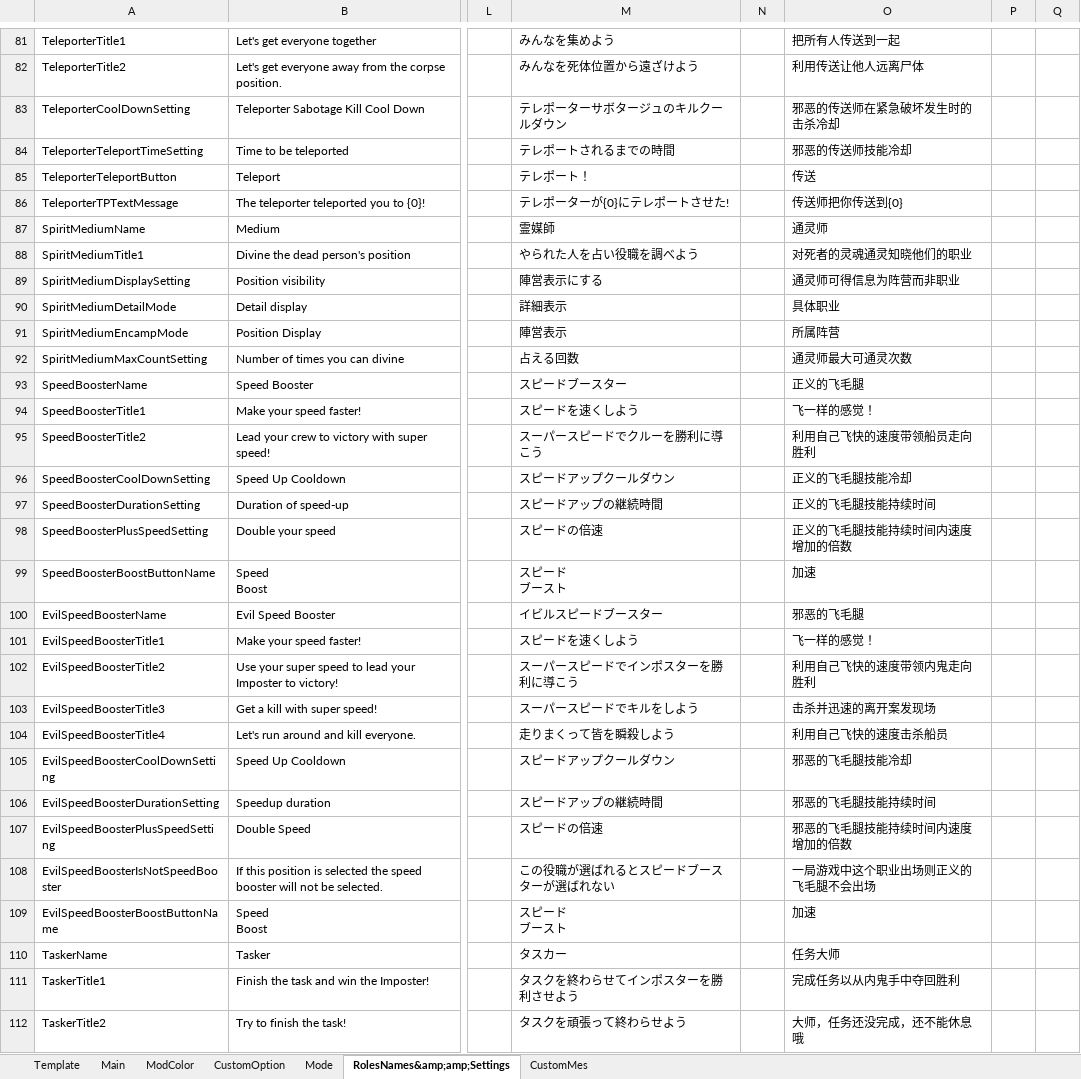
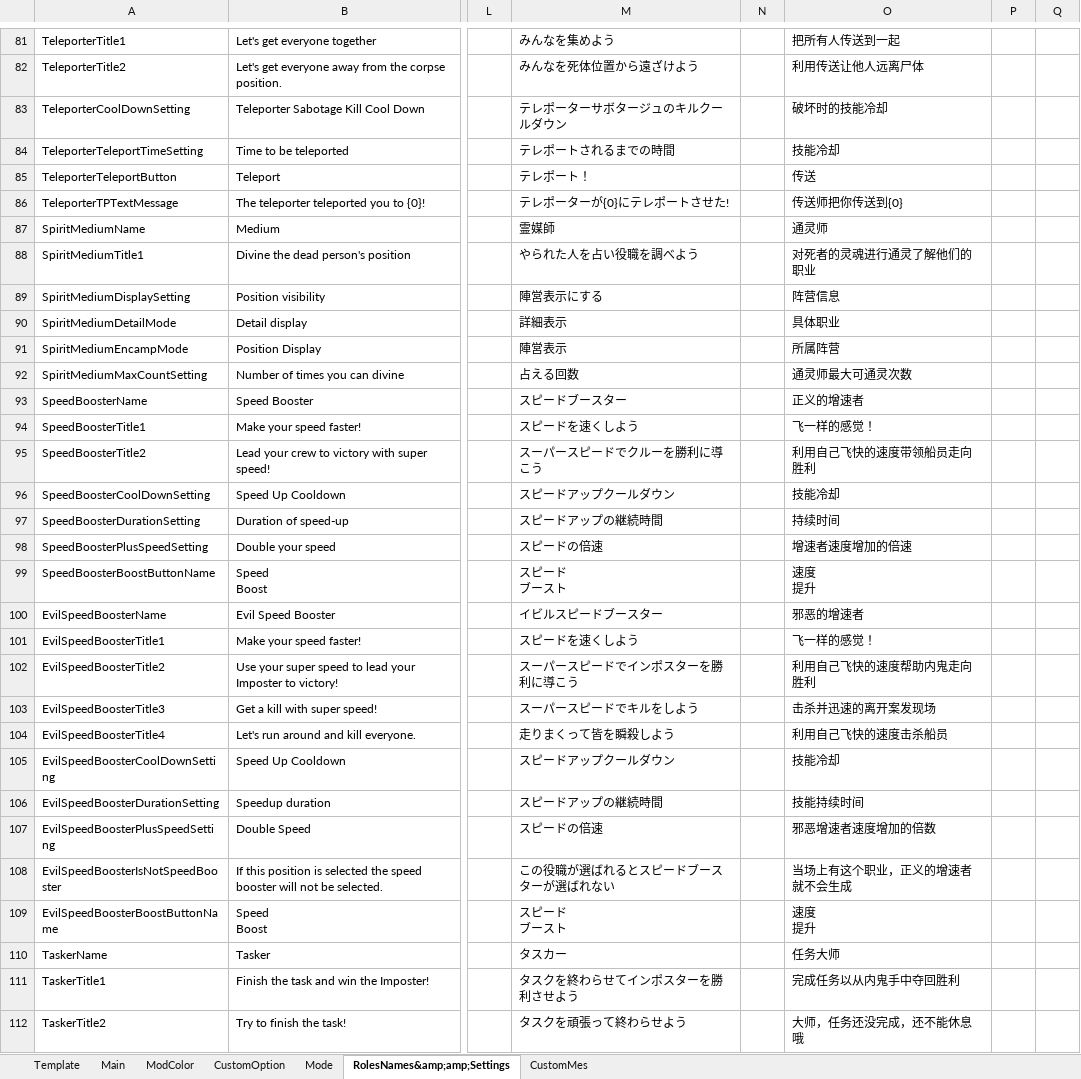
Before and after one commit to SuperNewRoles/SuperNewRoles, an Excel workbook: TranslateData.xlsx, sheet RolesNames&amp;amp;Settings, drawn as a sheet; only a part is shown, gaps mark what is left out; values as stored, in another font and other column widths than the file's, no borders; ↵ is a line break in a cell; the diff covers the shown part only; the diff names each change by its address in the sheet, - before the commit and + after, or states it on an @@ line.

Commit message:
Add files via upload
对中文翻译的支持和修改

```diff
--- a/TranslateData.xlsx (sheet RolesNames&amp;amp;Settings)
+++ b/TranslateData.xlsx (sheet RolesNames&amp;amp;Settings)
-O83: 邪恶的传送师在紧急破坏发生时的击杀冷却
+O83: 破坏时的技能冷却
-O84: 邪恶的传送师技能冷却
+O84: 技能冷却
-O88: 对死者的灵魂通灵知晓他们的职业
+O88: 对死者的灵魂进行通灵了解他们的职业
-O89: 通灵师可得信息为阵营而非职业
+O89: 阵营信息
-O93: 正义的飞毛腿
+O93: 正义的增速者
-O96: 正义的飞毛腿技能冷却
+O96: 技能冷却
-O97: 正义的飞毛腿技能持续时间
+O97: 持续时间
-O98: 正义的飞毛腿技能持续时间内速度增加的倍数
+O98: 增速者速度增加的倍速
-O99: 加速
+O99: 速度 ↵ 提升
-O100: 邪恶的飞毛腿
+O100: 邪恶的增速者
-O102: 利用自己飞快的速度带领内鬼走向胜利
+O102: 利用自己飞快的速度帮助内鬼走向胜利
-O105: 邪恶的飞毛腿技能冷却
+O105: 技能冷却
-O106: 邪恶的飞毛腿技能持续时间
+O106: 技能持续时间
-O107: 邪恶的飞毛腿技能持续时间内速度增加的倍数
+O107: 邪恶增速者速度增加的倍数
-O108: 一局游戏中这个职业出场则正义的飞毛腿不会出场
+O108: 当场上有这个职业，正义的增速者就不会生成
-O109: 加速
+O109: 速度 ↵ 提升
```
Also changed, not shown: 115 edited cells and cell formats elsewhere in this sheet, sheet ModColor, sheet Mode, sheet CustomOption, sheet CustomMes, sheet Main.
